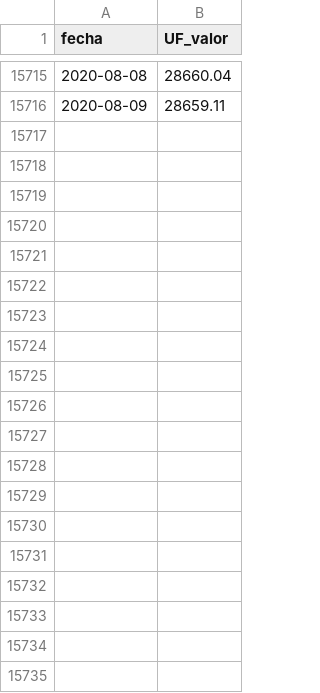
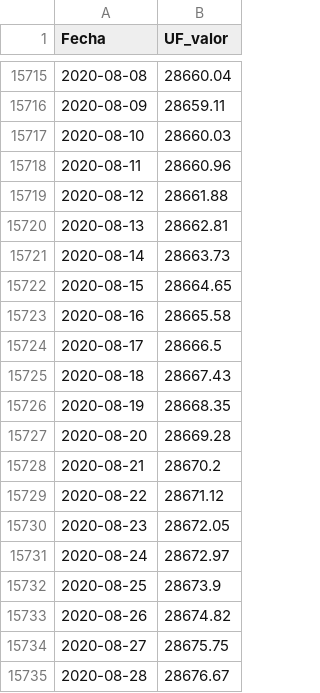
Before and after one commit to alvaroparedesl/data, a CSV file: output/financieros/UF.csv, drawn as a sheet; only a part is shown, gaps mark what is left out; the diff covers the shown part only.

```diff
--- a/output/financieros/UF.csv
+++ b/output/financieros/UF.csv
@@ -1 +1 @@
-fecha,UF_valor
+Fecha,UF_valor
@@ -15716 +15716,20 @@ fecha,UF_valor
 2020-08-09,28659.11
+2020-08-10,28660.03
+2020-08-11,28660.96
+2020-08-12,28661.88
+2020-08-13,28662.81
+2020-08-14,28663.73
+2020-08-15,28664.65
+2020-08-16,28665.58
+2020-08-17,28666.5
+2020-08-18,28667.43
+2020-08-19,28668.35
+2020-08-20,28669.28
+2020-08-21,28670.2
+2020-08-22,28671.12
+2020-08-23,28672.05
+2020-08-24,28672.97
+2020-08-25,28673.9
+2020-08-26,28674.82
+2020-08-27,28675.75
+2020-08-28,28676.67
```
Also changed, not shown: 12 added rows elsewhere in this file, 1 other file.
